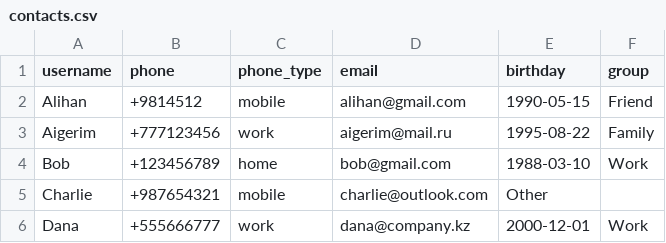
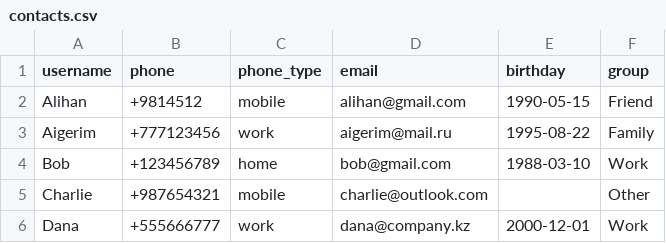
Before and after one commit to sa1ovaa/demo_rep, a CSV file: TSIS1/contacts.csv, drawn as a sheet.

Commit message:
commit

```diff
--- a/TSIS1/contacts.csv
+++ b/TSIS1/contacts.csv
@@ -4,3 +4,3 @@ Aigerim,+777123456,work,aigerim@mail.ru,1995-08-22,Family
 Bob,+123456789,home,bob@gmail.com,1988-03-10,Work
-Charlie,+987654321,mobile,charlie@outlook.com,Other
+Charlie,+987654321,mobile,charlie@outlook.com,,Other
 Dana,+555666777,work,dana@company.kz,2000-12-01,Work
```
